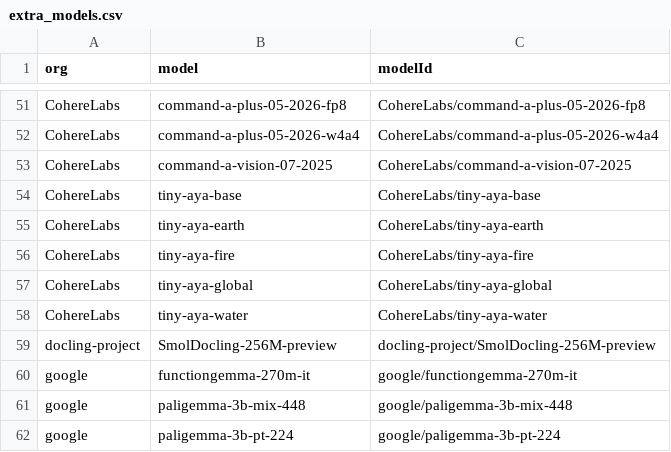
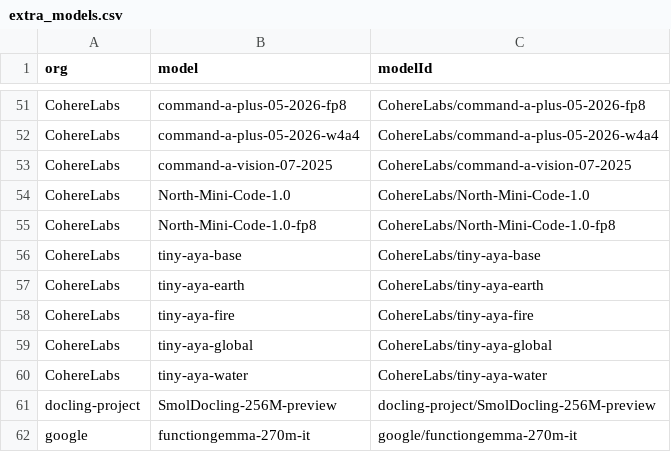
Before and after one commit to Interconnects-AI/tracked-models, a CSV file: extra_models.csv, drawn as a sheet; only a part is shown, gaps mark what is left out; the shorter side is filled out with more unchanged rows; the diff names each change by its address in the sheet, - before the commit and + after, or states it on an @@ line.

```diff
--- a/extra_models.csv
+++ b/extra_models.csv
+row 54: CohereLabs | North-Mini-Code-1.0 | CohereLabs/North-Mini-Code-1.0
+row 55: CohereLabs | North-Mini-Code-1.0-fp8 | CohereLabs/North-Mini-Code-1.0-fp8
```
Also changed, not shown: models.csv, 2 other files.
